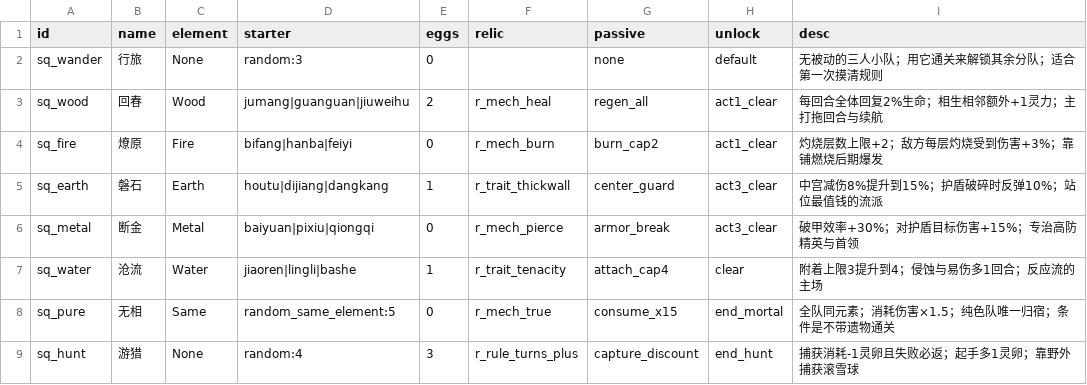
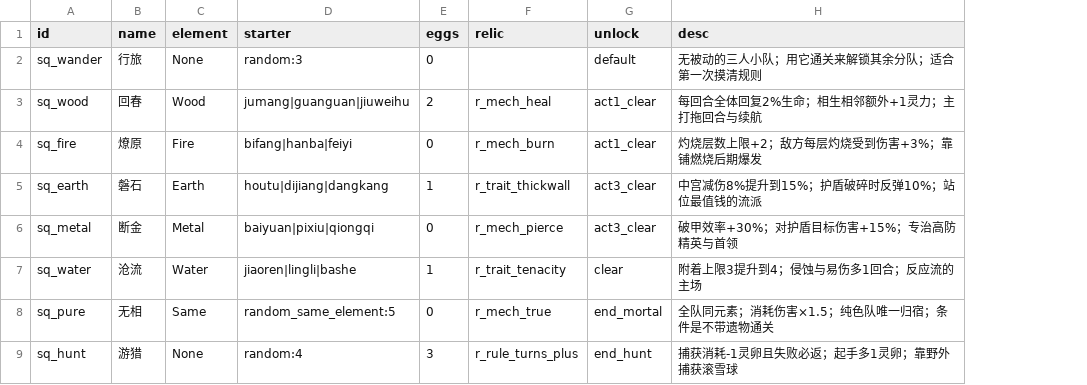
Before and after one commit to ZZYX8Ar/WanXiang, a CSV file: Assets/Resources/Data/squads.csv, drawn as a sheet; the diff names each change by its address in the sheet, - before the commit and + after, or states it on an @@ line.

Commit message:
B3-a：分队与难度接入（数据层；squads.csv 按设计删掉 passive 列）
- 新增 SquadTable：Install/All/For/Default/Available(satisfiedUnlocks)
  · 起手支持两种写法：`id|id|id` 或 `random:3` / `random_same_element:5`
  · **不判断解锁状态**（解锁key由上层按通关进度换算），只按 key 过滤
- 新增 DifficultyTable：Install/All/Row(level)/HasRule(level, rule)/MaxLevel
  · 越界自动夹到 [1, MaxLevel]；表有洞退回最高档；表空返回 null（调用方按 1 倍）
- DataTables 加 LoadSquadPresets / LoadDifficulty；日志「分队 8 个／难度 18 档」
- squads.csv：按设计 v2 §8 删除 `passive` 列（分队不再挂全队被动，起手即流派）

验证（unityMCP）：
  分队 8 个、默认=行旅；回春起手 jumang,guanguan,jiuweihu；
  只满足 act1_clear 时可选 3 个（默认 + 2）；
  N6 hp=1.18/boss_phase2；N99 夹到 1.85；N0 夹到 1.00
battle 21/0、combo 20/0、campaign 34/0、CsvSelfTest ✅

⚠ 未接线：开局选分队的 UI、难度选择 UI、把倍率套进战斗请求。

```diff
--- a/Assets/Resources/Data/squads.csv
+++ b/Assets/Resources/Data/squads.csv
-column G (passive), rows 2-9: none | regen_all | burn_cap2 | center_guard | armor_break | attach_cap4 | consume_x15 | capture_discount
```
Also changed, not shown: 3 other files.
